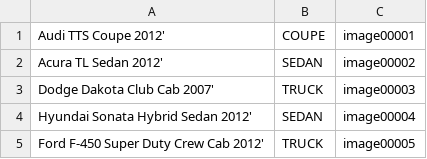
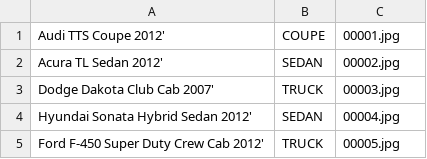
Before and after one commit to torivelasquez/Northrop-Grumman-Computing-Cluster, a CSV file: parser/cartrainingsetmini.csv, drawn as a sheet.

Commit message:
Modified parser to override Dataset class

```diff
--- a/parser/cartrainingsetmini.csv
+++ b/parser/cartrainingsetmini.csv
@@ -1,5 +1,5 @@
-Audi TTS Coupe 2012',COUPE,image00001
-Acura TL Sedan 2012',SEDAN,image00002
-Dodge Dakota Club Cab 2007',TRUCK,image00003
-Hyundai Sonata Hybrid Sedan 2012',SEDAN,image00004
-Ford F-450 Super Duty Crew Cab 2012',TRUCK,image00005
+Audi TTS Coupe 2012',COUPE,00001.jpg
+Acura TL Sedan 2012',SEDAN,00002.jpg
+Dodge Dakota Club Cab 2007',TRUCK,00003.jpg
+Hyundai Sonata Hybrid Sedan 2012',SEDAN,00004.jpg
+Ford F-450 Super Duty Crew Cab 2012',TRUCK,00005.jpg
```
Also changed, not shown: 3 other files.
